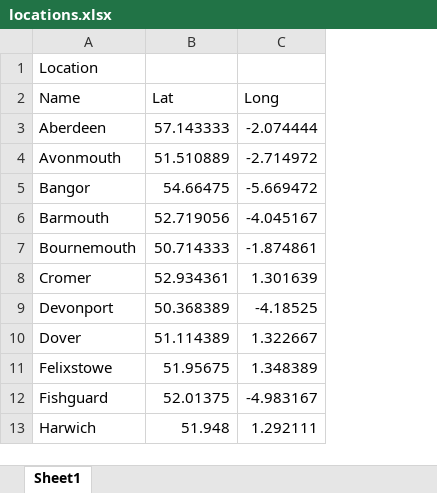
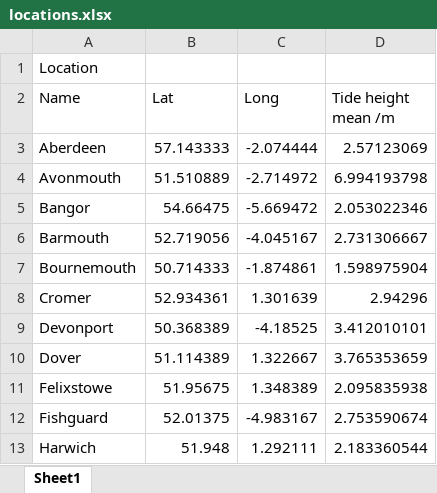
Before and after one commit to lun3x/EcoOptimiser, an Excel workbook: tidal/locations.xlsx, sheet Sheet1, drawn as a sheet; only a part is shown; values as stored, in another font and other column widths than the file's, no borders; the diff names each change by its address in the sheet, - before the commit and + after, or states it on an @@ line.

Commit message:
Added tidal csv

```diff
--- a/tidal/locations.xlsx (sheet Sheet1)
+++ b/tidal/locations.xlsx (sheet Sheet1)
+column D (Tide height mean /m), rows 3-13: 2.57123069 | 6.994193798 | 2.053022346 | 2.731306667 | 1.598975904 | 2.94296 | 3.412010101 | 3.765353659 | 2.095835938 | 2.753590674 | 2.183360544
```
Also changed, not shown: 1 other file.
